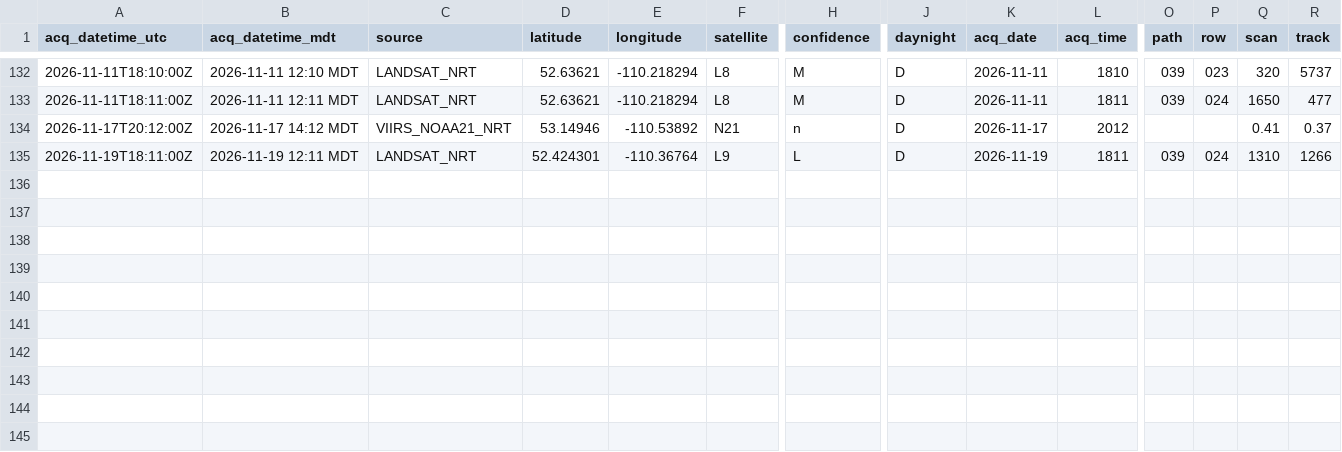
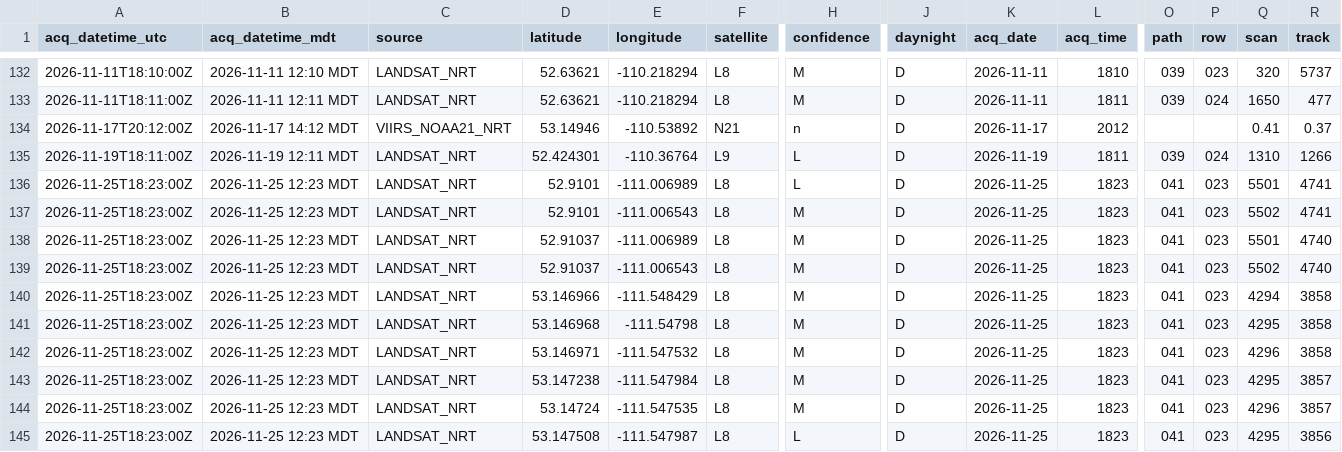
Before and after one commit to Prime-Rogue-Inc-Corporate/cfb-wainwright-fire-archive, a CSV file: data/firms/detections.csv, drawn as a sheet; only a part is shown, gaps mark what is left out; rows hold the shown columns only; the diff names each change by its address in the sheet, - before the commit and + after, or states it on an @@ line.

```diff
--- a/data/firms/detections.csv
+++ b/data/firms/detections.csv
+row 136: 2026-11-25T18:23:00Z | 2026-11-25 12:23 MDT | LANDSAT_NRT | 52.9101 | -111.006989 | L8 | L | D | 2026-11-25 | 1823 | 041 | 023 | 5501 | 4741
+row 137: 2026-11-25T18:23:00Z | 2026-11-25 12:23 MDT | LANDSAT_NRT | 52.9101 | -111.006543 | L8 | M | D | 2026-11-25 | 1823 | 041 | 023 | 5502 | 4741
+row 138: 2026-11-25T18:23:00Z | 2026-11-25 12:23 MDT | LANDSAT_NRT | 52.91037 | -111.006989 | L8 | M | D | 2026-11-25 | 1823 | 041 | 023 | 5501 | 4740
+row 139: 2026-11-25T18:23:00Z | 2026-11-25 12:23 MDT | LANDSAT_NRT | 52.91037 | -111.006543 | L8 | M | D | 2026-11-25 | 1823 | 041 | 023 | 5502 | 4740
+row 140: 2026-11-25T18:23:00Z | 2026-11-25 12:23 MDT | LANDSAT_NRT | 53.146966 | -111.548429 | L8 | M | D | 2026-11-25 | 1823 | 041 | 023 | 4294 | 3858
+row 141: 2026-11-25T18:23:00Z | 2026-11-25 12:23 MDT | LANDSAT_NRT | 53.146968 | -111.54798 | L8 | M | D | 2026-11-25 | 1823 | 041 | 023 | 4295 | 3858
+row 142: 2026-11-25T18:23:00Z | 2026-11-25 12:23 MDT | LANDSAT_NRT | 53.146971 | -111.547532 | L8 | M | D | 2026-11-25 | 1823 | 041 | 023 | 4296 | 3858
+row 143: 2026-11-25T18:23:00Z | 2026-11-25 12:23 MDT | LANDSAT_NRT | 53.147238 | -111.547984 | L8 | M | D | 2026-11-25 | 1823 | 041 | 023 | 4295 | 3857
+row 144: 2026-11-25T18:23:00Z | 2026-11-25 12:23 MDT | LANDSAT_NRT | 53.14724 | -111.547535 | L8 | M | D | 2026-11-25 | 1823 | 041 | 023 | 4296 | 3857
+row 145: 2026-11-25T18:23:00Z | 2026-11-25 12:23 MDT | LANDSAT_NRT | 53.147508 | -111.547987 | L8 | L | D | 2026-11-25 | 1823 | 041 | 023 | 4295 | 3856
```
Also changed, not shown: 4 other files.
